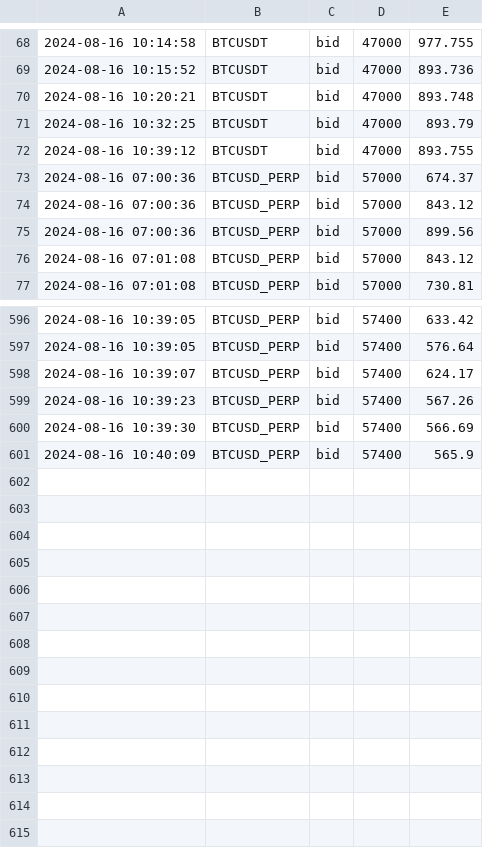
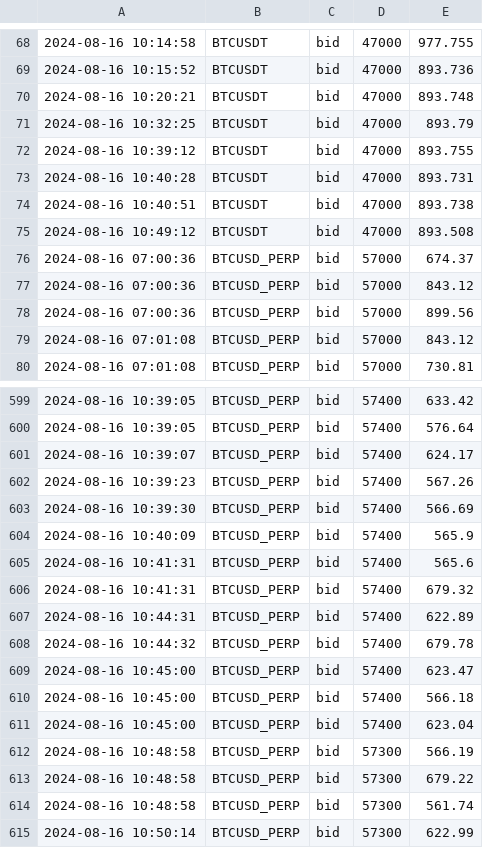
Before and after one commit to caotuanvu123/ob-btc-future, a CSV file: csv/futures/future_order_book_btcusdt_2024-08-16.csv, drawn as a sheet; only a part is shown, gaps mark what is left out; the diff names each change by its address in the sheet, - before the commit and + after, or states it on an @@ line.

```diff
--- a/csv/futures/future_order_book_btcusdt_2024-08-16.csv
+++ b/csv/futures/future_order_book_btcusdt_2024-08-16.csv
+row 73: 2024-08-16 10:40:28 | BTCUSDT | bid | 47000 | 893.731
+row 74: 2024-08-16 10:40:51 | BTCUSDT | bid | 47000 | 893.738
+row 75: 2024-08-16 10:49:12 | BTCUSDT | bid | 47000 | 893.508
+row 605: 2024-08-16 10:41:31 | BTCUSD_PERP | bid | 57400 | 565.6
+row 606: 2024-08-16 10:41:31 | BTCUSD_PERP | bid | 57400 | 679.32
+row 607: 2024-08-16 10:44:31 | BTCUSD_PERP | bid | 57400 | 622.89
+row 608: 2024-08-16 10:44:32 | BTCUSD_PERP | bid | 57400 | 679.78
+row 609: 2024-08-16 10:45:00 | BTCUSD_PERP | bid | 57400 | 623.47
+row 610: 2024-08-16 10:45:00 | BTCUSD_PERP | bid | 57400 | 566.18
+row 611: 2024-08-16 10:45:00 | BTCUSD_PERP | bid | 57400 | 623.04
+row 612: 2024-08-16 10:48:58 | BTCUSD_PERP | bid | 57300 | 566.19
+row 613: 2024-08-16 10:48:58 | BTCUSD_PERP | bid | 57300 | 679.22
+row 614: 2024-08-16 10:48:58 | BTCUSD_PERP | bid | 57300 | 561.74
+row 615: 2024-08-16 10:50:14 | BTCUSD_PERP | bid | 57300 | 622.99
```
Also changed, not shown: csv/spots/future_order_book_btcusdt_2024-08-16.csv, 2 other files.
